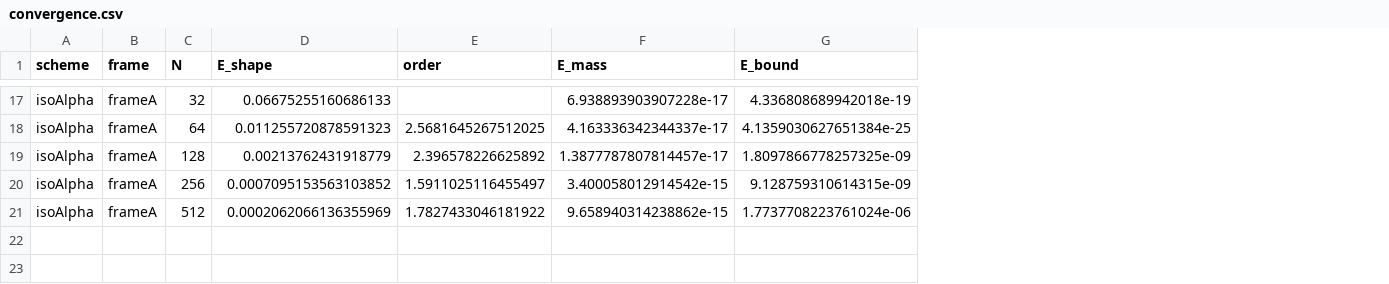
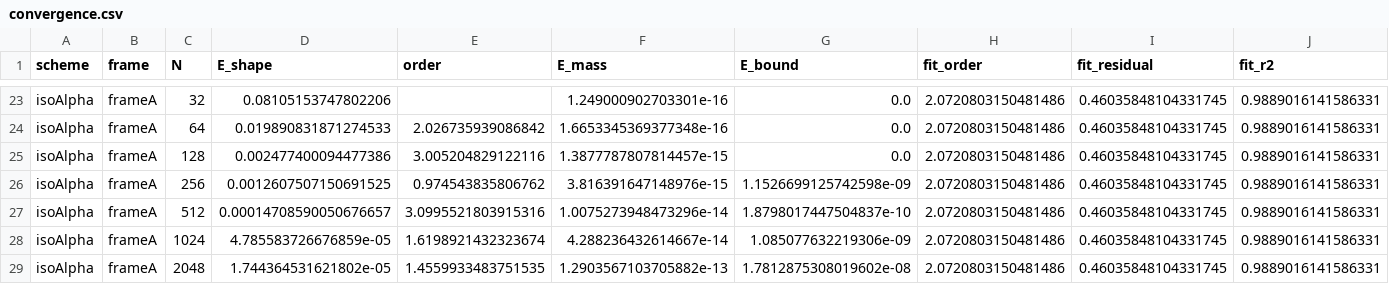
Before and after one commit to tmaric/TwoPhaseFlow, a CSV file: verification/reversed-vortex/results/convergence.csv, drawn as a sheet; only a part is shown, gaps mark what is left out; addresses are those after the commit; the diff covers the shown part only; the diff names each change by its address in the sheet, - before the commit and + after, or states it on an @@ line.

```diff
--- a/verification/reversed-vortex/results/convergence.csv
+++ b/verification/reversed-vortex/results/convergence.csv
+column H (fit_order), rows 23-27: all 2.0720803150481486
+column I (fit_residual), rows 23-27: all 0.46035848104331745
+column J (fit_r2), rows 23-27: all 0.9889016141586331
-D23 (E_shape): 0.06675255160686133
+D23 (E_shape): 0.08105153747802206
-F23 (E_mass): 6.938893903907228e-17
+F23 (E_mass): 1.249000902703301e-16
-G23 (E_bound): 4.336808689942018e-19
+G23 (E_bound): 0.0
-D24 (E_shape): 0.011255720878591323
+D24 (E_shape): 0.019890831871274533
-E24 (order): 2.5681645267512025
+E24 (order): 2.026735939086842
-F24 (E_mass): 4.163336342344337e-17
+F24 (E_mass): 1.6653345369377348e-16
-G24 (E_bound): 4.1359030627651384e-25
+G24 (E_bound): 0.0
-D25 (E_shape): 0.00213762431918779
+D25 (E_shape): 0.002477400094477386
-E25 (order): 2.396578226625892
+E25 (order): 3.005204829122116
-F25 (E_mass): 1.3877787807814457e-17
+F25 (E_mass): 1.3877787807814457e-15
-G25 (E_bound): 1.8097866778257325e-09
+G25 (E_bound): 0.0
-D26 (E_shape): 0.0007095153563103852
+D26 (E_shape): 0.0012607507150691525
-E26 (order): 1.5911025116455497
+E26 (order): 0.974543835806762
-F26 (E_mass): 3.400058012914542e-15
+F26 (E_mass): 3.816391647148976e-15
-G26 (E_bound): 9.128759310614315e-09
+G26 (E_bound): 1.1526699125742598e-09
-D27 (E_shape): 0.0002062066136355969
+D27 (E_shape): 0.00014708590050676657
-E27 (order): 1.7827433046181922
+E27 (order): 3.0995521803915316
-F27 (E_mass): 9.658940314238862e-15
+F27 (E_mass): 1.0075273948473296e-14
-G27 (E_bound): 1.7737708223761024e-06
+G27 (E_bound): 1.8798017447504837e-10
+row 28: isoAlpha | frameA | 1024 | 4.785583726676859e-05 | 1.6198921432323674 | 4.288236432614667e-14 | 1.085077632219306e-09 | 2.0720803150481486 | 0.46035848104331745 | 0.9889016141586331
+row 29: isoAlpha | frameA | 2048 | 1.744364531621802e-05 | 1.4559933483751535 | 1.2903567103705882e-13 | 1.7812875308019602e-08 | 2.0720803150481486 | 0.46035848104331745 | 0.9889016141586331
```
Also changed, not shown: 6 added rows and 53 edited cells elsewhere in this file, 3 other files.
